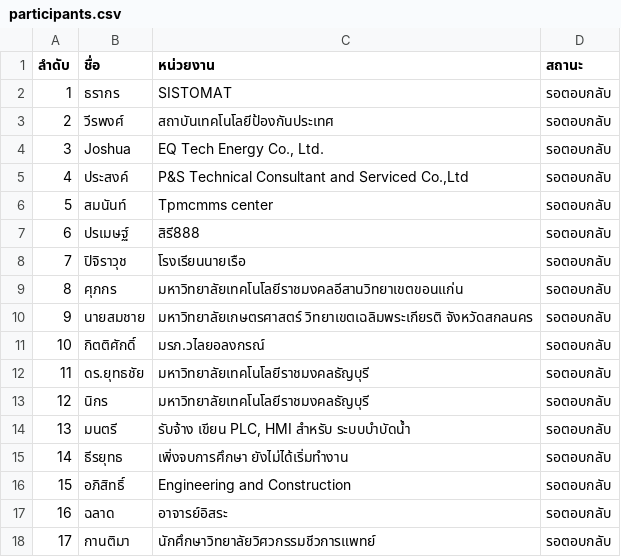
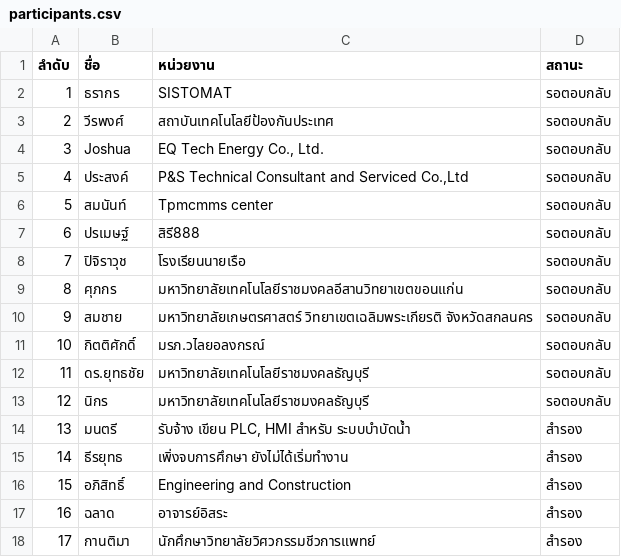
Before and after one commit to vsupacha/automated-test, a CSV file: rounds/04/participants.csv, drawn as a sheet.

```diff
--- a/rounds/04/participants.csv
+++ b/rounds/04/participants.csv
@@ -9,3 +9,3 @@
 8,ศุภกร,มหาวิทยาลัยเทคโนโลยีราชมงคลอีสานวิทยาเขตขอนแก่น,รอตอบกลับ
-9,นายสมชาย,มหาวิทยาลัยเกษตรศาสตร์ วิทยาเขตเฉลิมพระเกียรติ จังหวัดสกลนคร,รอตอบกลับ
+9,สมชาย,มหาวิทยาลัยเกษตรศาสตร์ วิทยาเขตเฉลิมพระเกียรติ จังหวัดสกลนคร,รอตอบกลับ
 10,กิตติศักดิ์,มรภ.วไลยอลงกรณ์,รอตอบกลับ
@@ -13,6 +13,6 @@
 12,นิกร,มหาวิทยาลัยเทคโนโลยีราชมงคลธัญบุรี,รอตอบกลับ
-13,มนตรี,"รับจ้าง เขียน PLC, HMI สำหรับ ระบบบำบัดน้ำ",รอตอบกลับ
-14,ธีรยุทธ,เพิ่งจบการศึกษา ยังไม่ได้เริ่มทำงาน,รอตอบกลับ
-15,อภิสิทธิ์,Engineering and Construction ,รอตอบกลับ
-16,ฉลาด,อาจารย์อิสระ,รอตอบกลับ
-17,กานติมา,นักศึกษาวิทยาลัยวิศวกรรมชีวการแพทย์,รอตอบกลับ
+13,มนตรี,"รับจ้าง เขียน PLC, HMI สำหรับ ระบบบำบัดน้ำ",สำรอง
+14,ธีรยุทธ,เพิ่งจบการศึกษา ยังไม่ได้เริ่มทำงาน,สำรอง
+15,อภิสิทธิ์,Engineering and Construction ,สำรอง
+16,ฉลาด,อาจารย์อิสระ,สำรอง
+17,กานติมา,นักศึกษาวิทยาลัยวิศวกรรมชีวการแพทย์,สำรอง
```
Also changed, not shown: rounds/03/participants.csv, rounds/06/participants.csv, 4 other files.
